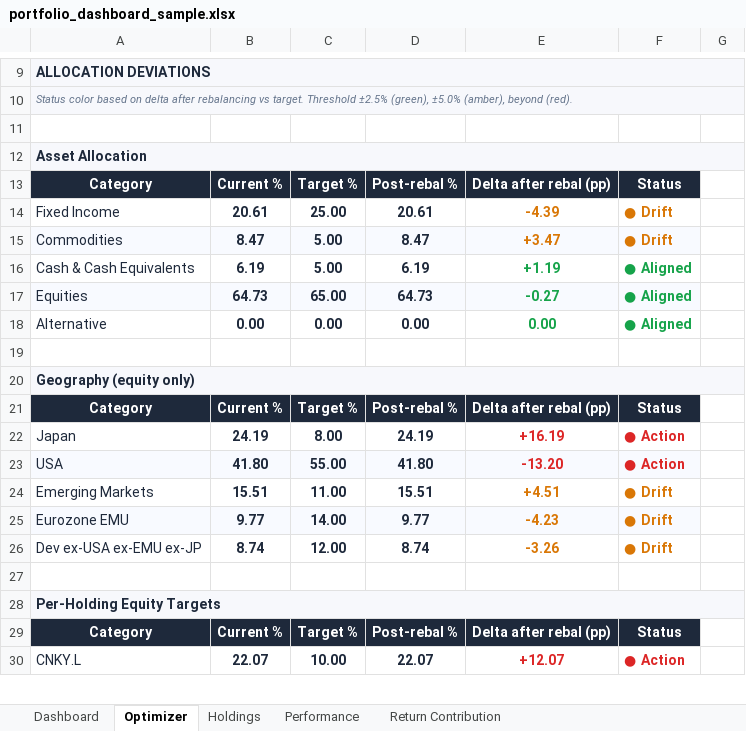
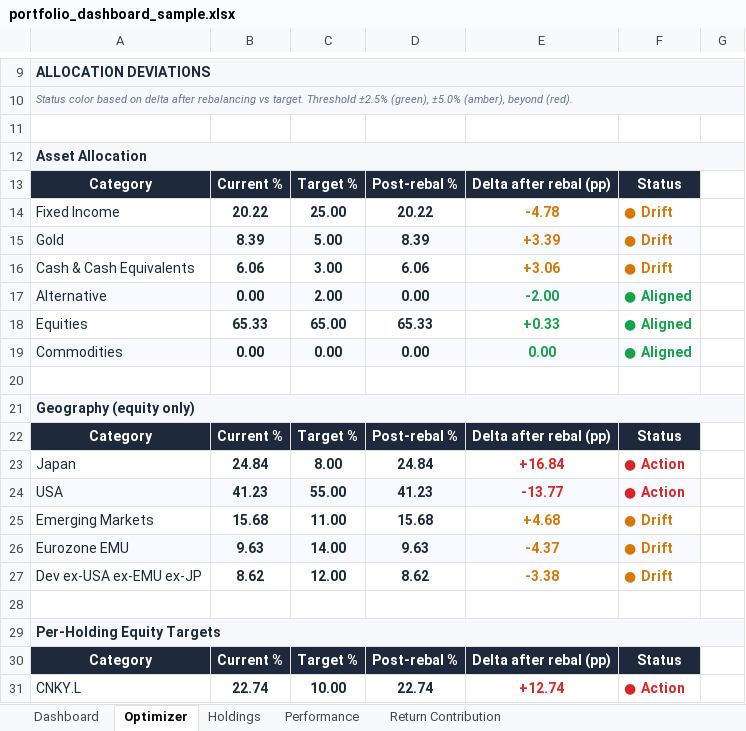
Before and after one commit to simonesassi-eng/tarzan, an Excel workbook: output/sample/portfolio_dashboard_sample.xlsx, sheet Optimizer, drawn as a sheet; only a part is shown, gaps mark what is left out; values as stored, in another font and other column widths than the file's, no borders; removed rows and columns are numbered as before the commit, all else as after; the diff covers the shown part only; the diff names each change by its address in the sheet, - before the commit and + after, or states it on an @@ line.

Commit message:
feat(asset-class): add Gold as a first-class asset class
Gold was previously bucketed under Commodities. This commit carves it
out into its own AssetClass, tracking it separately from other
precious metals and general commodity exposures.

Model:
- tarzan/models/holding.py: new AssetClass.GOLD = 'Gold'

Classification (tarzan/data/enricher.py and tarzan/config/constants.yaml):
- New keyword buckets name_gold, asset_type_gold, instrument_gold_etc
  for gold-specific matching, checked before the generic commodities
  buckets so gold wins the classification.
- Updated _classify_from_category, _classify_from_hint, long-name
  fallback, name-reclassification, derive_security_type, and
  _classify_etf_subtype to return GOLD for gold instruments.
- Removed 'gold' / 'oro' from name_commodities,
  asset_type_commodities, and instrument_commodities_etf so only
  non-gold precious metals and broad commodities end up in
  AssetClass.COMMODITIES.

Config + targets:
- Default allocation targets now include Gold (5%).
- _ALLOC_KEY_MAP in investor_config recognizes
  target_asset_allocation_gold and allocation_target_gold.
- input/targets.csv and input/sample/sample_targets.csv updated so
  targets still sum to 100 with the new Gold line.

Presentation:
- New gold color (amber) in chart and Excel palettes.
- Metrics class_order places Gold between Cash and Commodities for
  consistent sorting on Dashboard and Holdings tables.

Sample regenerates cleanly: Invesco Physical Gold ETC is classified
as 'Gold' on the Holdings tab and drives a dedicated row in the
Optimizer Asset Allocation section.

```diff
--- a/output/sample/portfolio_dashboard_sample.xlsx (sheet Optimizer)
+++ b/output/sample/portfolio_dashboard_sample.xlsx (sheet Optimizer)
-B14: 20.61
+B14: 20.22
-D14: 20.61
+D14: 20.22
-E14: -4.39
+E14: -4.78
-row 15: Commodities | 8.47 | 5.00 | 8.47 | +3.47 | ● Drift
-row 16: Cash & Cash Equivalents | 6.19 | 5.00 | 6.19 | +1.19 | ● Aligned
+row 15: Gold | 8.39 | 5.00 | 8.39 | +3.39 | ● Drift
+row 16: Cash & Cash Equivalents | 6.06 | 3.00 | 6.06 | +3.06 | ● Drift
+row 17: Alternative | 0.00 | 2.00 | 0.00 | -2.00 | ● Aligned
-A18:F18 fill: #F8FAFF
+A18:F18 fill: none
-B18: 64.73
+B18: 65.33
-D18: 64.73
+D18: 65.33
-E18: -0.27
+E18: +0.33
-A19: Alternative
+A19: Commodities
-A19:F19 fill: none
+A19:F19 fill: #F8FAFF
-B23: 24.19
+B23: 24.84
-D23: 24.19
+D23: 24.84
-E23: +16.19
+E23: +16.84
-B24: 41.80
+B24: 41.23
-D24: 41.80
+D24: 41.23
-E24: -13.20
+E24: -13.77
-B25: 15.51
+B25: 15.68
-D25: 15.51
+D25: 15.68
-E25: +4.51
+E25: +4.68
-B26: 9.77
+B26: 9.63
-D26: 9.77
+D26: 9.63
-E26: -4.23
+E26: -4.37
-B27: 8.74
+B27: 8.62
-D27: 8.74
+D27: 8.62
-E27: -3.26
+E27: -3.38
-B31: 22.07
+B31: 22.74
-D31: 22.07
+D31: 22.74
-E31: +12.07
+E31: +12.74
```
Also changed, not shown: 1 added row, 1 removed row, 20 edited cells and cell formats elsewhere in this sheet, sheet Performance, sheet Return Contribution, sheet Holdings, sheet Dashboard, 13 other files.
